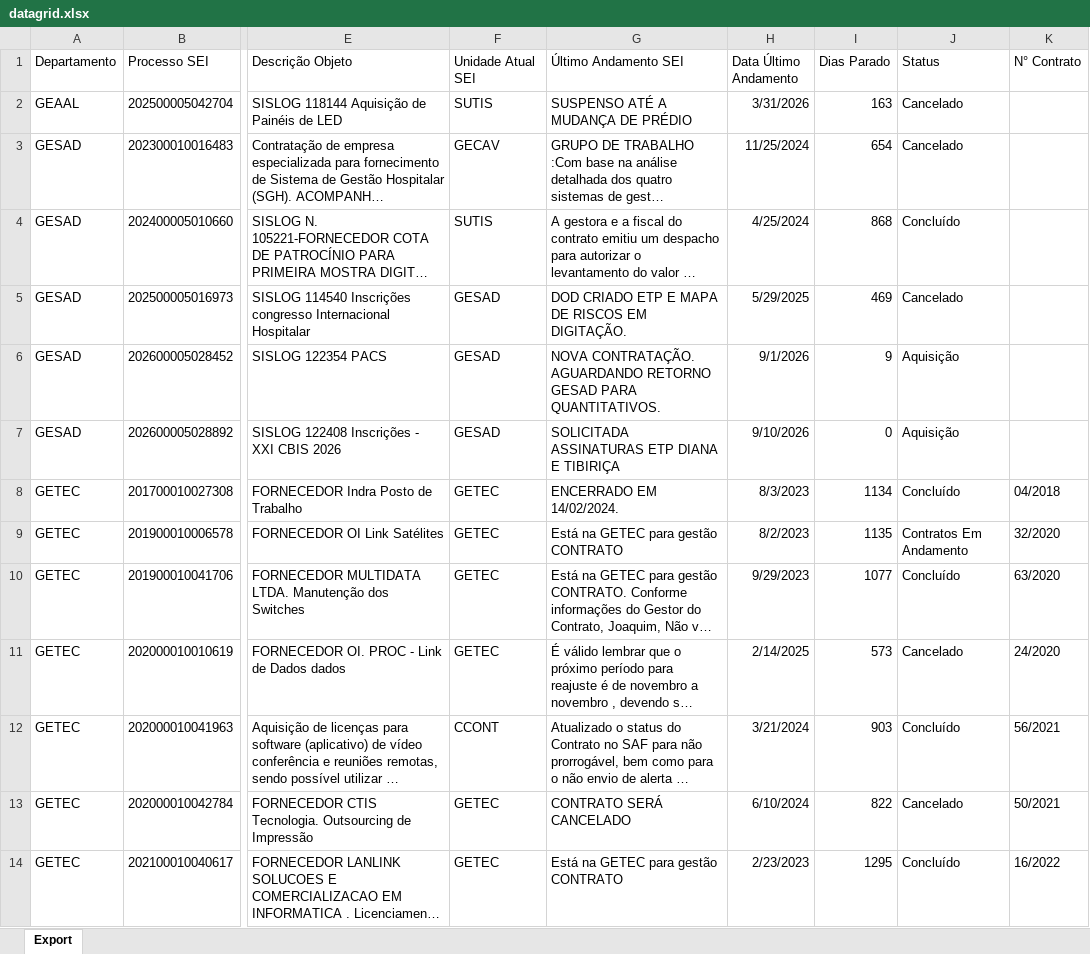
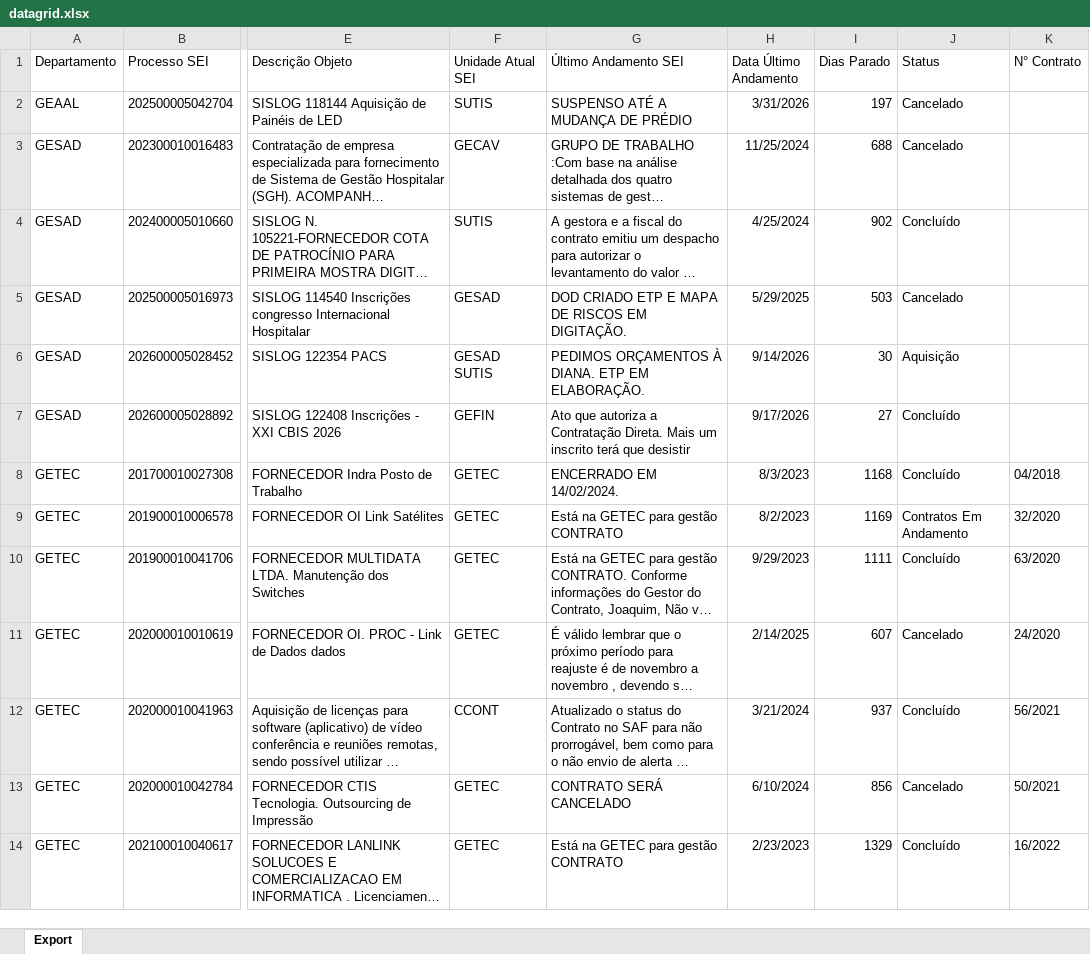
Before and after one commit to Macfilho/SUTIS, an Excel workbook: datagrid.xlsx, sheet Export, drawn as a sheet; only a part is shown, gaps mark what is left out; long unchanged cells end in …; values as stored, in another font and other column widths than the file's, no borders; the diff covers the shown part only; the diff names each change by its address in the sheet, - before the commit and + after, or states it on an @@ line.

Commit message:
Add files via upload

```diff
--- a/datagrid.xlsx (sheet Export)
+++ b/datagrid.xlsx (sheet Export)
-I2 (Dias Parado): 163
+I2 (Dias Parado): 197
-I3 (Dias Parado): 654
+I3 (Dias Parado): 688
-I4 (Dias Parado): 868
+I4 (Dias Parado): 902
-I5 (Dias Parado): 469
+I5 (Dias Parado): 503
-F6 (Unidade Atual SEI): GESAD
+F6 (Unidade Atual SEI): GESAD SUTIS
-G6 (Último Andamento SEI): NOVA CONTRATAÇÃO. AGUARDANDO RETORNO GESAD PARA QUANTITATIVOS.
+G6 (Último Andamento SEI): PEDIMOS ORÇAMENTOS À DIANA. ETP EM ELABORAÇÃO.
-H6 (Data Último Andamento): 9/1/2026
+H6 (Data Último Andamento): 9/14/2026
-I6 (Dias Parado): 9
+I6 (Dias Parado): 30
-F7 (Unidade Atual SEI): GESAD
+F7 (Unidade Atual SEI): GEFIN
-G7 (Último Andamento SEI): SOLICITADA ASSINATURAS ETP DIANA E TIBIRIÇA
+G7 (Último Andamento SEI): Ato que autoriza a Contratação Direta. Mais um inscrito terá que desistir
-H7 (Data Último Andamento): 9/10/2026
+H7 (Data Último Andamento): 9/17/2026
-I7 (Dias Parado): 0
+I7 (Dias Parado): 27
-J7 (Status): Aquisição
+J7 (Status): Concluído
-I8 (Dias Parado): 1134
+I8 (Dias Parado): 1168
-I9 (Dias Parado): 1135
+I9 (Dias Parado): 1169
-I10 (Dias Parado): 1077
+I10 (Dias Parado): 1111
-I11 (Dias Parado): 573
+I11 (Dias Parado): 607
-I12 (Dias Parado): 903
+I12 (Dias Parado): 937
-I13 (Dias Parado): 822
+I13 (Dias Parado): 856
-I14 (Dias Parado): 1295
+I14 (Dias Parado): 1329
```
Also changed, not shown: 180 edited cells elsewhere in this sheet.
